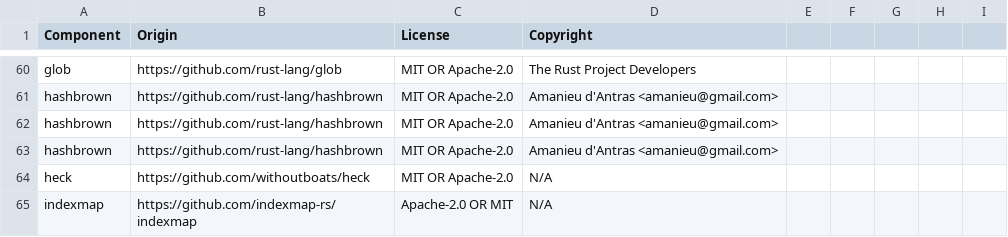
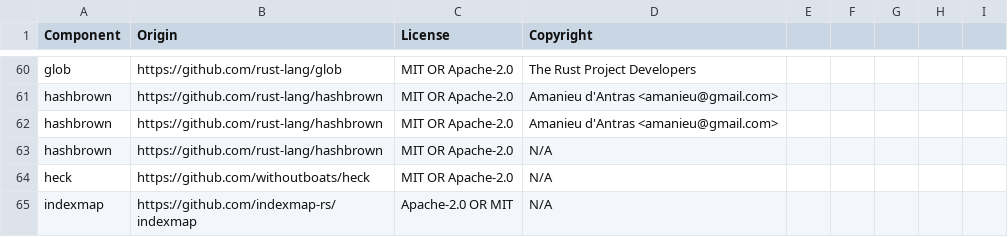
Before and after one commit to DataDog/libdd-rc, a CSV file: LICENSE-3rdparty.csv, drawn as a sheet; only a part is shown, gaps mark what is left out.

Commit message:
chore(license): generate 3rdparty BOM

```diff
--- a/LICENSE-3rdparty.csv
+++ b/LICENSE-3rdparty.csv
@@ -62,3 +62,3 @@ hashbrown,https://github.com/rust-lang/hashbrown,MIT OR Apache-2.0,Amanieu d'Ant
 hashbrown,https://github.com/rust-lang/hashbrown,MIT OR Apache-2.0,Amanieu d'Antras <amanieu@gmail.com>
-hashbrown,https://github.com/rust-lang/hashbrown,MIT OR Apache-2.0,Amanieu d'Antras <amanieu@gmail.com>
+hashbrown,https://github.com/rust-lang/hashbrown,MIT OR Apache-2.0,N/A
 heck,https://github.com/withoutboats/heck,MIT OR Apache-2.0,N/A
```
